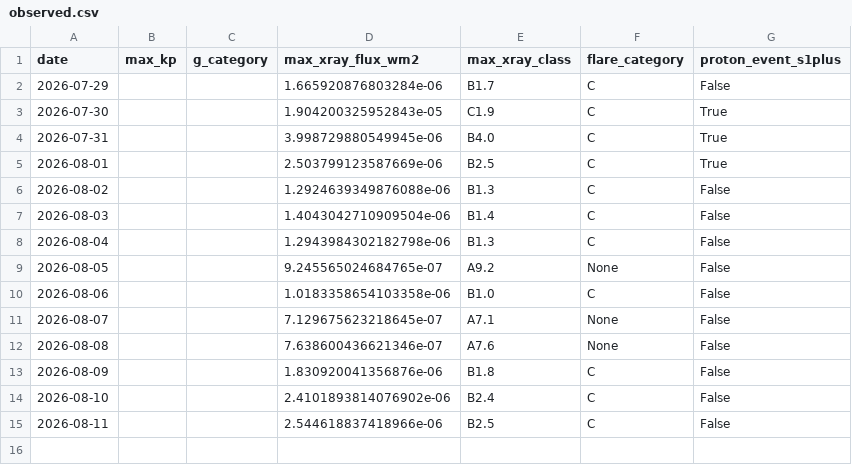
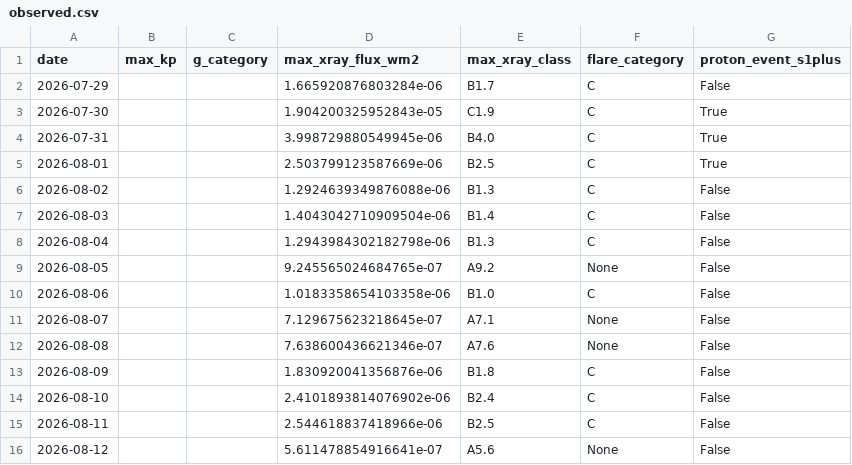
Before and after one commit to MetopRBr/space-weather-verify, a CSV file: data/observed.csv, drawn as a sheet.

```diff
--- a/data/observed.csv
+++ b/data/observed.csv
@@ -15 +15,2 @@ date,max_kp,g_category,max_xray_flux_wm2,max_xray_class,flare_category,proton_ev
 2026-08-11,,,2.544618837418966e-06,B2.5,C,False
+2026-08-12,,,5.611478854916641e-07,A5.6,None,False
```
Also changed, not shown: data/forecasts.csv, data/scorecard.csv.
